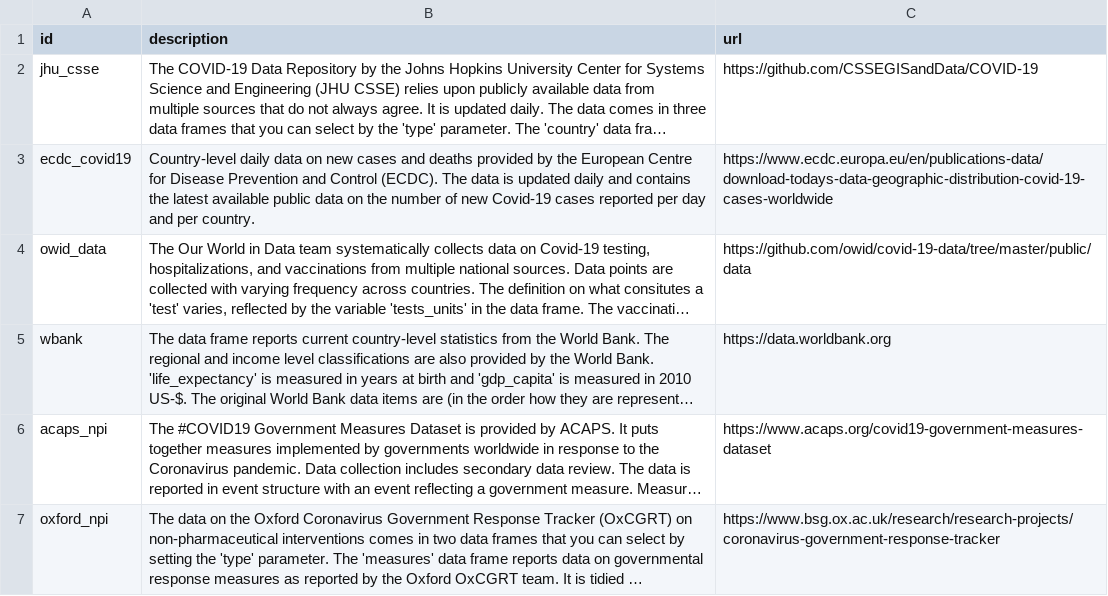
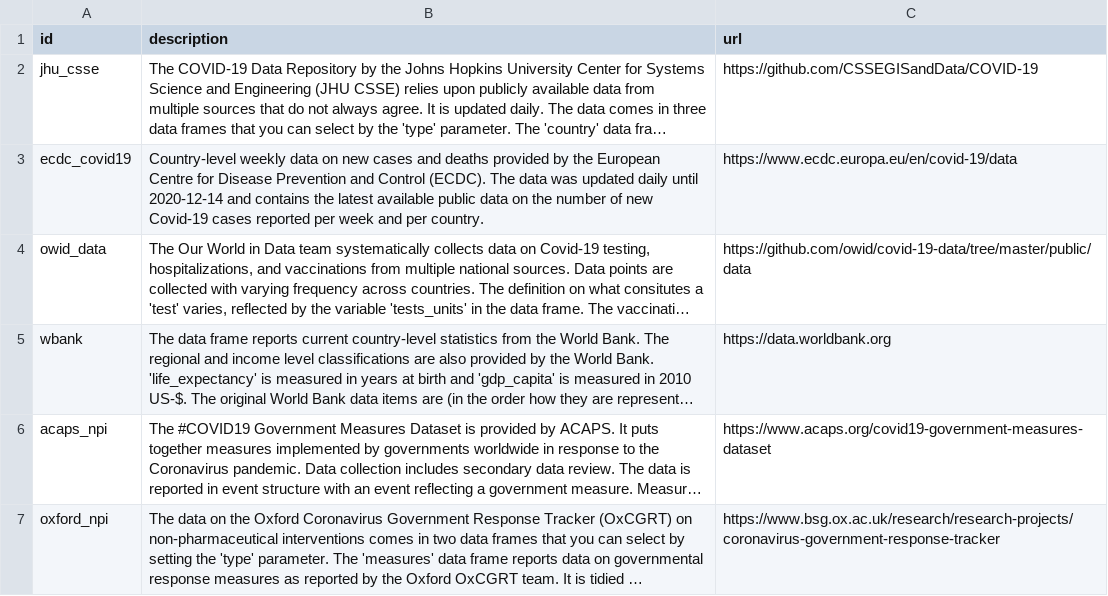
Before and after one commit to joachim-gassen/tidycovid19, a CSV file: data-raw/tidycovid19_data_sources.csv, drawn as a sheet; only a part is shown; long unchanged cells end in …; the diff names each change by its address in the sheet, - before the commit and + after, or states it on an @@ line.

Commit message:
ECDC changed its data structure

```diff
--- a/data-raw/tidycovid19_data_sources.csv
+++ b/data-raw/tidycovid19_data_sources.csv
-B3 (description): Country-level daily data on new cases and deaths provided by the European Centre for Disease Prevention and Control (ECDC). The data is updated daily and contains the latest available public data on the number of new Covid-19 cases reported per day and per…
+B3 (description): Country-level weekly data on new cases and deaths provided by the European Centre for Disease Prevention and Control (ECDC). The data was updated daily until 2020-12-14 and contains the latest available public data on the number of new Covid-19 cases reported per week and per…
-C3 (url): https://www.ecdc.europa.eu/en/publications-data/download-todays-data-geographic-distribution-covid-19-cases-worldwide
+C3 (url): https://www.ecdc.europa.eu/en/covid-19/data
```
Also changed, not shown: 2 other files.
